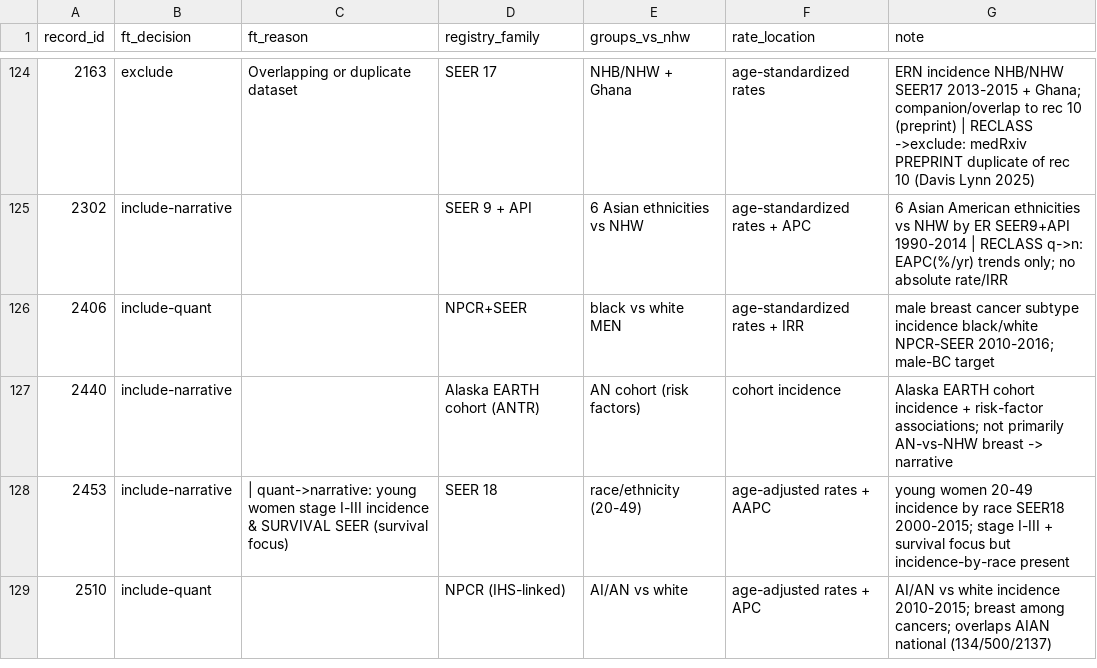
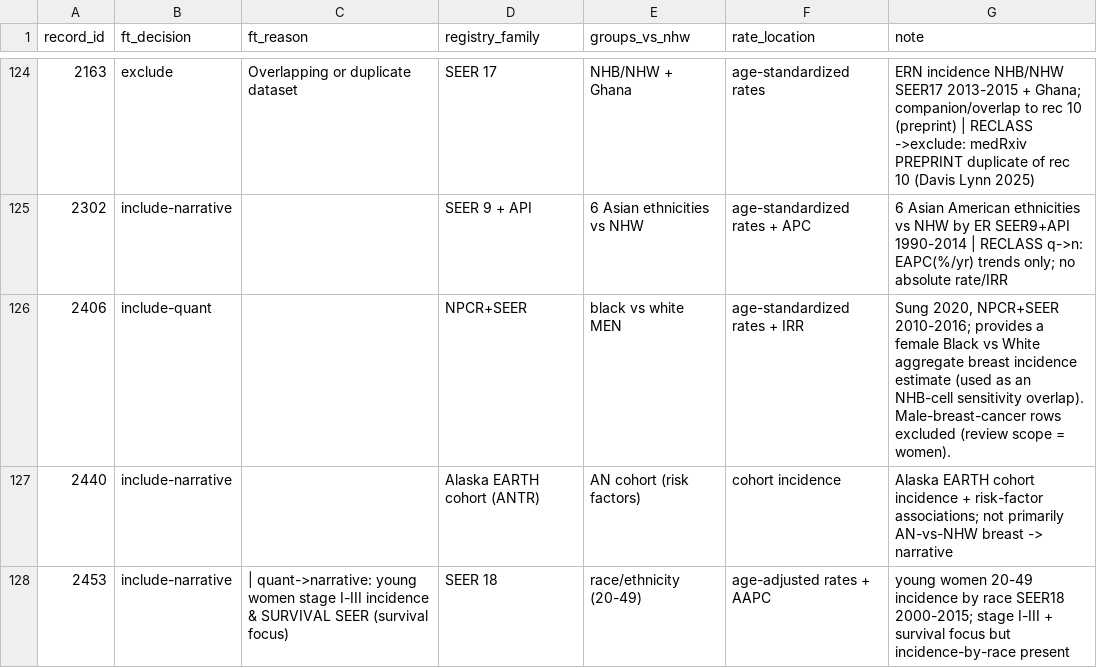
Before and after one commit to p16791918-lab/Meta, a CSV file: meta_agents/search_v2/ft_eligibility.csv, drawn as a sheet; only a part is shown, gaps mark what is left out; the shorter side is filled out with more unchanged rows.

```diff
--- a/meta_agents/search_v2/ft_eligibility.csv
+++ b/meta_agents/search_v2/ft_eligibility.csv
@@ -125,3 +125,3 @@ record_id,ft_decision,ft_reason,registry_family,groups_vs_nhw,rate_location,note
 2302,include-narrative,,SEER 9 + API,6 Asian ethnicities vs NHW,age-standardized rates + APC,6 Asian American ethnicities vs NHW by ER SEER9+API 1990-2014 | RECLASS q->n: EAPC(%/yr) trends only; no absolute rate/IRR
-2406,include-quant,,NPCR+SEER,black vs white MEN,age-standardized rates + IRR,male breast cancer subtype incidence black/white NPCR-SEER 2010-2016; male-BC target
+2406,include-quant,,NPCR+SEER,black vs white MEN,age-standardized rates + IRR,"Sung 2020, NPCR+SEER 2010-2016; provides a female Black vs White aggregate breast incidence estimate (used as an NHB-cell sensitivity overlap). Male-breast-cancer rows excluded (review scope = women)."
 2440,include-narrative,,Alaska EARTH cohort (ANTR),AN cohort (risk factors),cohort incidence,Alaska EARTH cohort incidence + risk-factor associations; not primarily AN-vs-NHW breast -> narrative
```
Also changed, not shown: meta_agents/search_v2/TableS_included_studies.csv, 4 other files.
